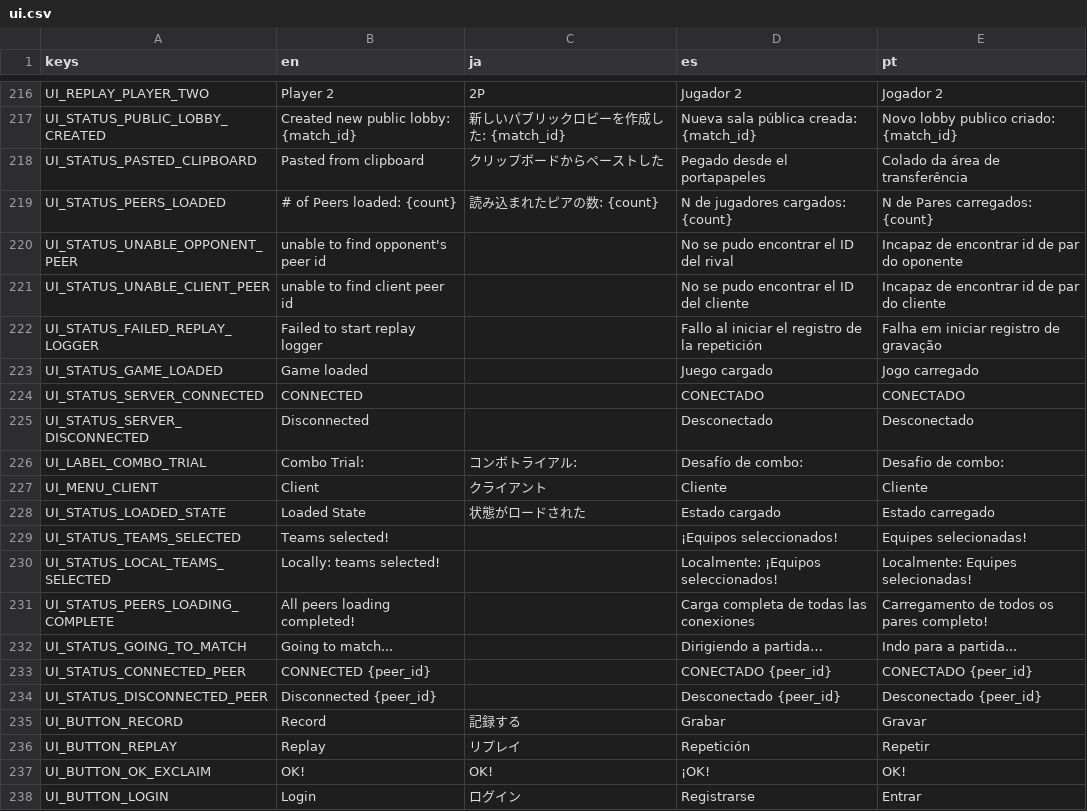
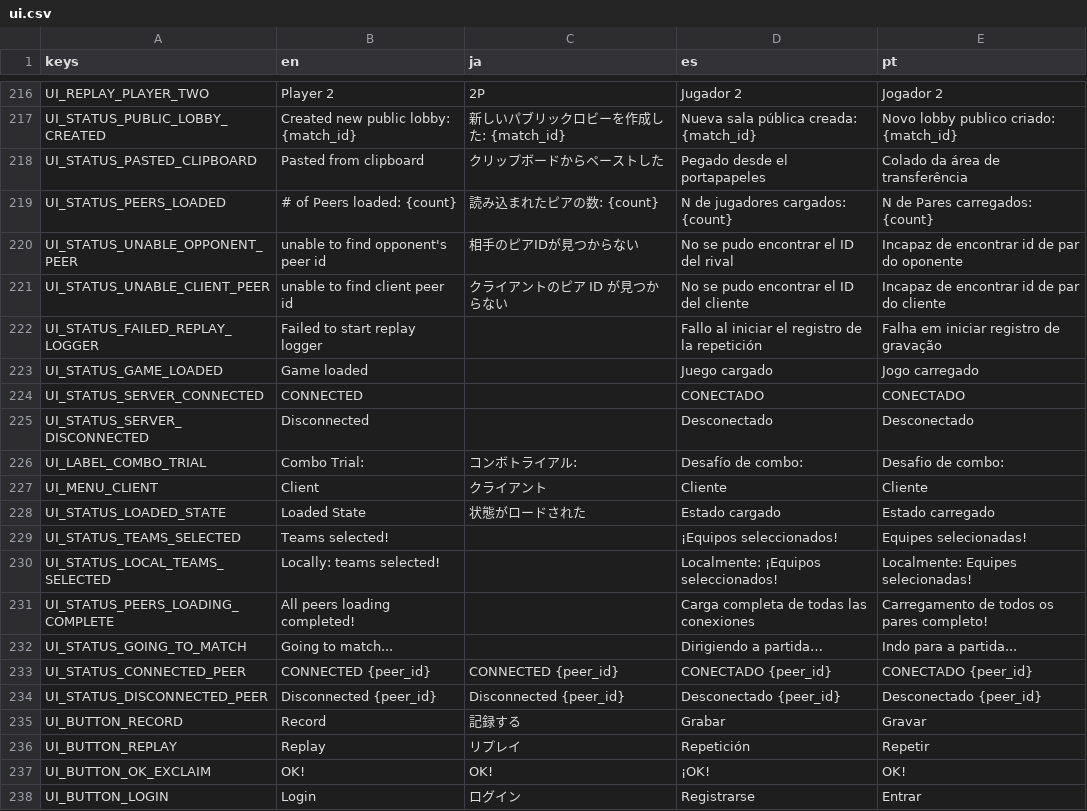
Before and after one commit to tMOEqJOE/hh-godot, a CSV file: localization/ui.csv, drawn as a sheet; only a part is shown, gaps mark what is left out; the diff covers the shown part only.

```diff
--- a/localization/ui.csv
+++ b/localization/ui.csv
@@ -219,4 +219,4 @@ UI_STATUS_PASTED_CLIPBOARD,Pasted from clipboard,クリップボードからペ
 UI_STATUS_PEERS_LOADED,# of Peers loaded: {count},読み込まれたピアの数: {count},N de jugadores cargados: {count},N de Pares carregados: {count}
-UI_STATUS_UNABLE_OPPONENT_PEER,unable to find opponent's peer id,,No se pudo encontrar el ID del rival,Incapaz de encontrar id de par do oponente
-UI_STATUS_UNABLE_CLIENT_PEER,unable to find client peer id,,No se pudo encontrar el ID del cliente,Incapaz de encontrar id de par do cliente
+UI_STATUS_UNABLE_OPPONENT_PEER,unable to find opponent's peer id,相手のピアIDが見つからない,No se pudo encontrar el ID del rival,Incapaz de encontrar id de par do oponente
+UI_STATUS_UNABLE_CLIENT_PEER,unable to find client peer id,クライアントのピア ID が見つからない,No se pudo encontrar el ID del cliente,Incapaz de encontrar id de par do cliente
 UI_STATUS_FAILED_REPLAY_LOGGER,Failed to start replay logger,,Fallo al iniciar el registro de la repetición,Falha em iniciar registro de gravação
@@ -232,4 +232,4 @@ UI_STATUS_PEERS_LOADING_COMPLETE,All peers loading completed!,,Carga completa de
 UI_STATUS_GOING_TO_MATCH,Going to match...,,Dirigiendo a partida…,Indo para a partida...
-UI_STATUS_CONNECTED_PEER,CONNECTED {peer_id},,CONECTADO {peer_id},CONECTADO {peer_id}
-UI_STATUS_DISCONNECTED_PEER,Disconnected {peer_id},,Desconectado {peer_id},Desconectado {peer_id}
+UI_STATUS_CONNECTED_PEER,CONNECTED {peer_id},CONNECTED {peer_id},CONECTADO {peer_id},CONECTADO {peer_id}
+UI_STATUS_DISCONNECTED_PEER,Disconnected {peer_id},Disconnected {peer_id},Desconectado {peer_id},Desconectado {peer_id}
 UI_BUTTON_RECORD,Record,記録する,Grabar,Gravar
```
Also changed, not shown: 13 edited cells elsewhere in this file.
